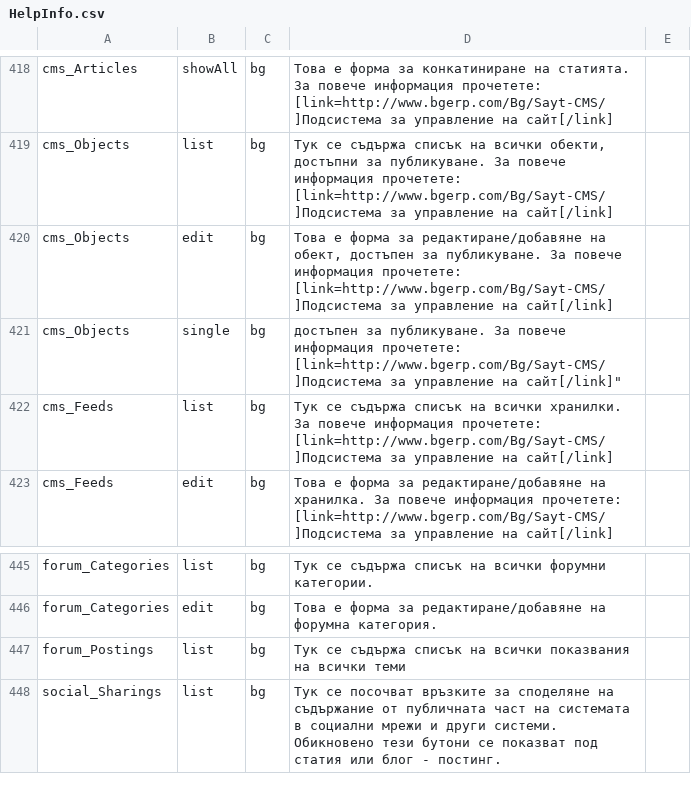
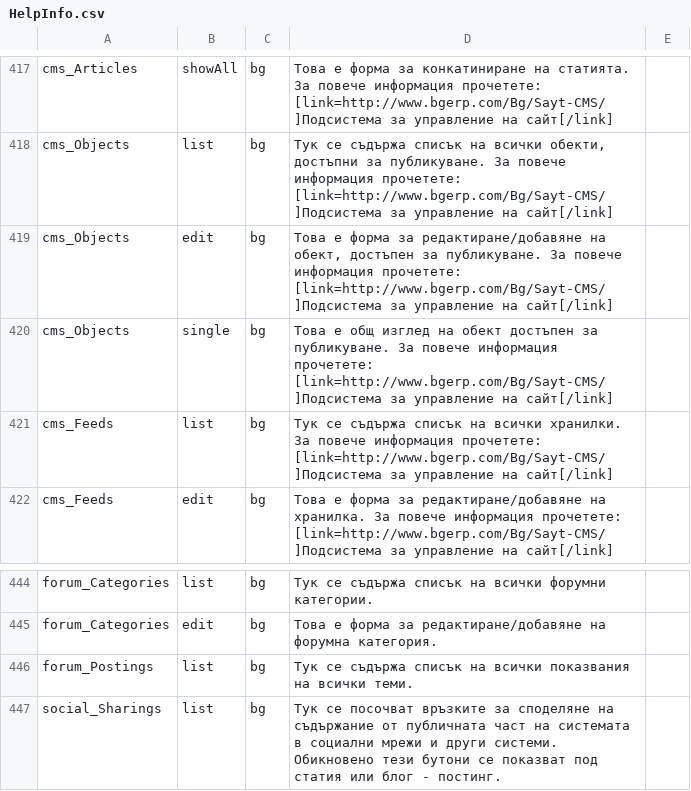
Before and after one commit to bgerp/bgerp, a CSV file: help/data/HelpInfo.csv, drawn as a sheet; only a part is shown, gaps mark what is left out; the diff covers the shown part only.

```diff
--- a/help/data/HelpInfo.csv
+++ b/help/data/HelpInfo.csv
@@ -421,2 +420,2 @@ cms_Objects,list,bg,"Тук се съдържа списък на всички
 cms_Objects,edit,bg,"Това е форма за редактиране/добавяне на обект, достъпен за публикуване. За повече информация прочетете: [link=http://www.bgerp.com/Bg/Sayt-CMS/]Подсистема за управление на сайт[/link]"
-cms_Objects,single,bg," достъпен за публикуване. За повече информация прочетете: [link=http://www.bgerp.com/Bg/Sayt-CMS/]Подсистема за управление на сайт[/link]"""
+cms_Objects,single,bg,"Това е общ изглед на обект достъпен за публикуване. За повече информация прочетете: [link=http://www.bgerp.com/Bg/Sayt-CMS/]Подсистема за управление на сайт[/link]"
@@ -448 +447 @@ forum_Categories,edit,bg,Това е форма за редактиране/до
-forum_Postings,list,bg,Тук се съдържа списък на всички показвания на всички теми
+forum_Postings,list,bg,"Тук се съдържа списък на всички показвания на всички теми."
```
Also changed, not shown: 1 added row, 2 removed rows and 21 edited cells elsewhere in this file.
